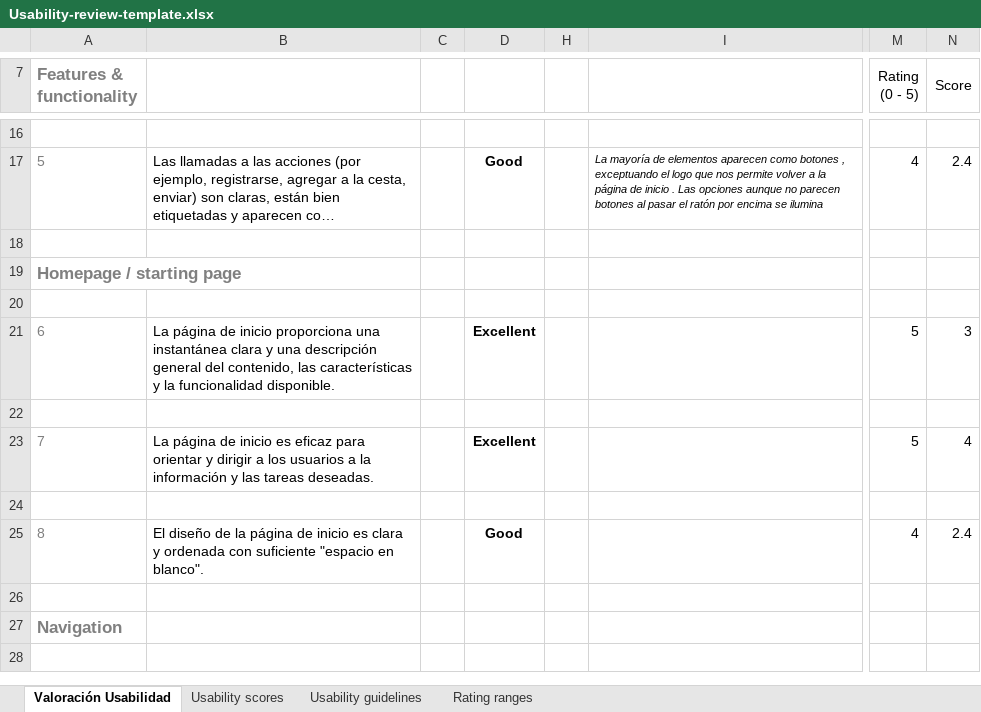
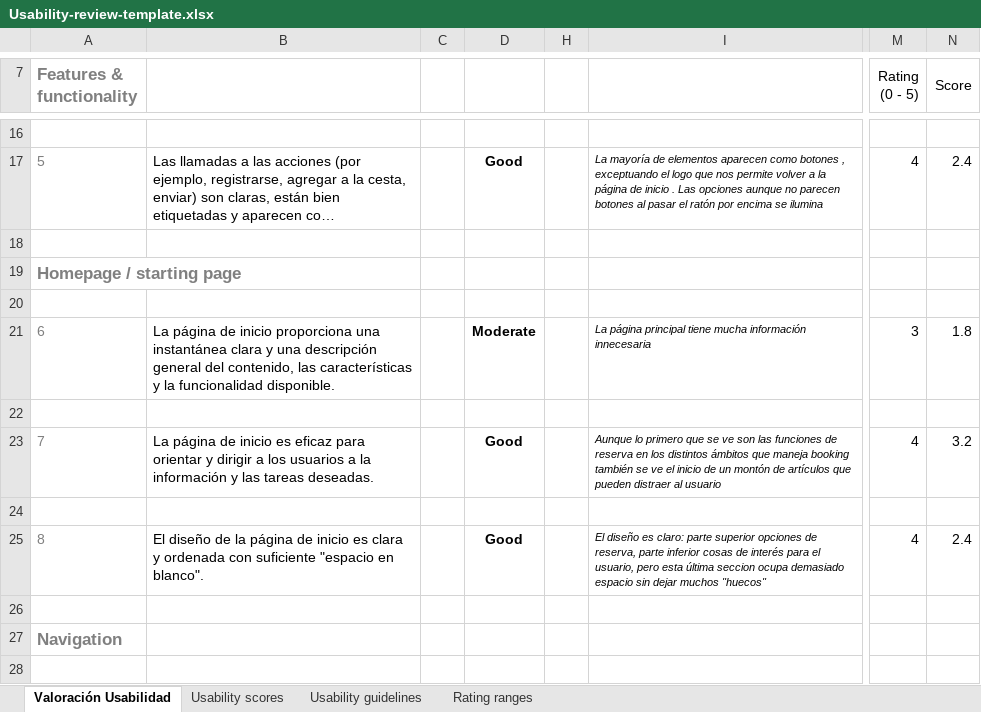
Before and after one commit to Groctel/DIU21, an Excel workbook: P1/Usability-review-template.xlsx, sheet Valoración Usabilidad, drawn as a sheet; only a part is shown, gaps mark what is left out; long unchanged cells end in …; values as stored, in another font and other column widths than the file's, no borders; charts and pictures and conditional formats not drawn; the diff covers the shown part only; the diff names each change by its address in the sheet, - before the commit and + after, or states it on an @@ line.

```diff
--- a/P1/Usability-review-template.xlsx (sheet Valoración Usabilidad)
+++ b/P1/Usability-review-template.xlsx (sheet Valoración Usabilidad)
-D21: Excellent
+D21: Moderate
-I21: (empty)
+I21: La página principal tiene mucha información innecesaria
-M21 (Rating (0 - 5)): 5
+M21 (Rating (0 - 5)): 3
-N21 (Score): 3
+N21 (Score): 1.8
-D23: Excellent
+D23: Good
-I23: (empty)
+I23: Aunque lo primero que se ve son las funciones de reserva en los distintos ámbitos que maneja booking también se ve el inicio de un montón de artículos que pueden distraer al usuario
-M23 (Rating (0 - 5)): 5
+M23 (Rating (0 - 5)): 4
-N23 (Score): 4
+N23 (Score): 3.2
-I25: (empty)
+I25: El diseño es claro: parte superior opciones de reserva, parte inferior cosas de interés para el usuario, pero esta última seccion ocupa demasiado espacio sin dejar muchos "huecos"
```
Also changed, not shown: 50 edited cells elsewhere in this sheet, 2 other files.
